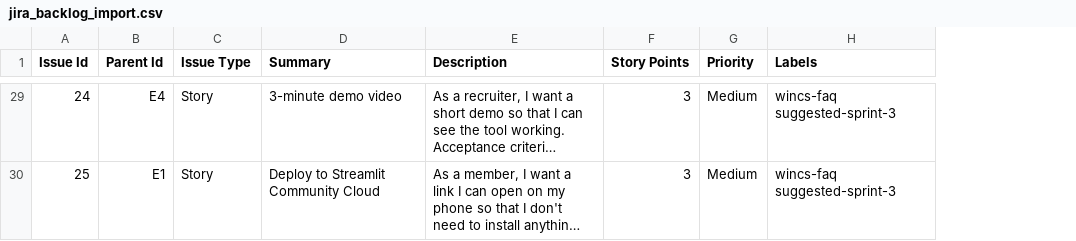
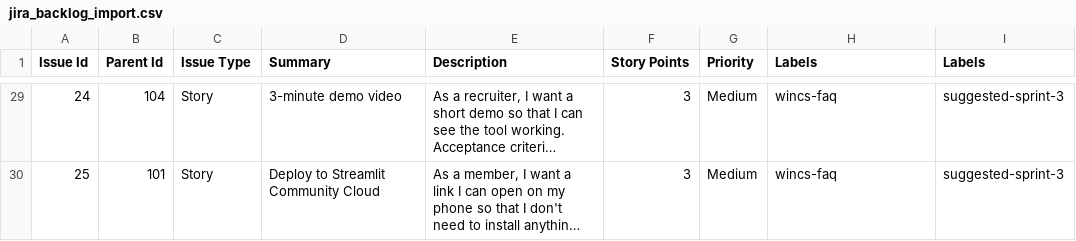
Before and after one commit to isabelwilly3838/wincs-faq-assistant, a CSV file: scrum/jira_backlog_import.csv, drawn as a sheet; only a part is shown, gaps mark what is left out; long unchanged cells end in …; the diff covers the shown part only; the diff names each change by its address in the sheet, - before the commit and + after, or states it on an @@ line.

```diff
--- a/scrum/jira_backlog_import.csv
+++ b/scrum/jira_backlog_import.csv
+column I (Labels), rows 29-30: suggested-sprint-3 | suggested-sprint-3
-B29 (Parent Id): E4
+B29 (Parent Id): 104
-H29:H30 (Labels): wincs-faq suggested-sprint-3
+H29:H30 (Labels): wincs-faq
-B30 (Parent Id): E1
+B30 (Parent Id): 101
```
Also changed, not shown: 50 edited cells elsewhere in this file, evals/test_cases.csv, 20 other files.
